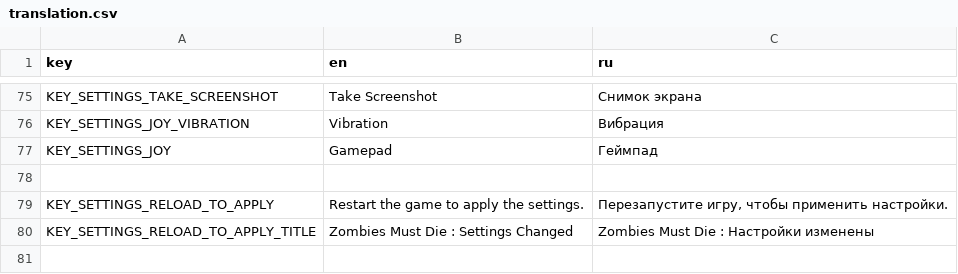
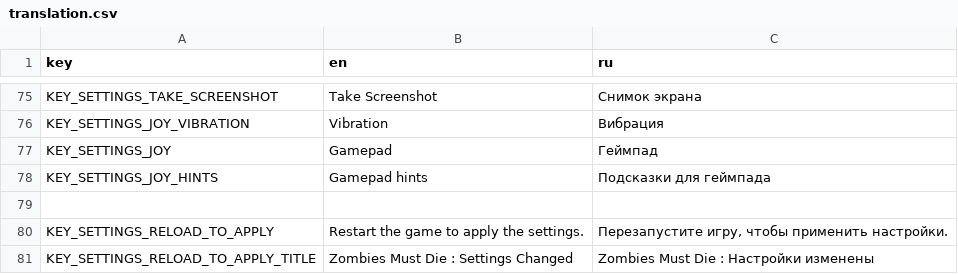
Before and after one commit to Lakamfo/Zombies-Must-Die, a CSV file: localization/translation.csv, drawn as a sheet; only a part is shown, gaps mark what is left out; the shorter side is filled out with more unchanged rows.

Commit message:
Add option to disable in game hints, refactor

```diff
--- a/localization/translation.csv
+++ b/localization/translation.csv
@@ -77,2 +77,3 @@ KEY_SETTINGS_JOY_VIBRATION,Vibration,Вибрация
 KEY_SETTINGS_JOY,Gamepad,Геймпад
+KEY_SETTINGS_JOY_HINTS, Gamepad hints, Подсказки для геймпада
 ,,
```
Also changed, not shown: 21 other files.
